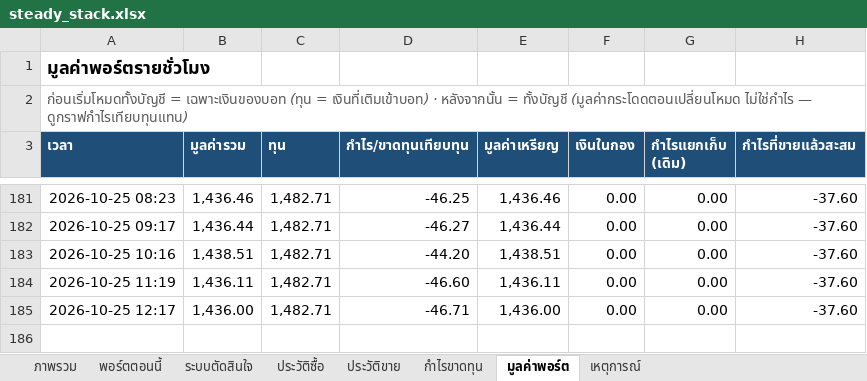
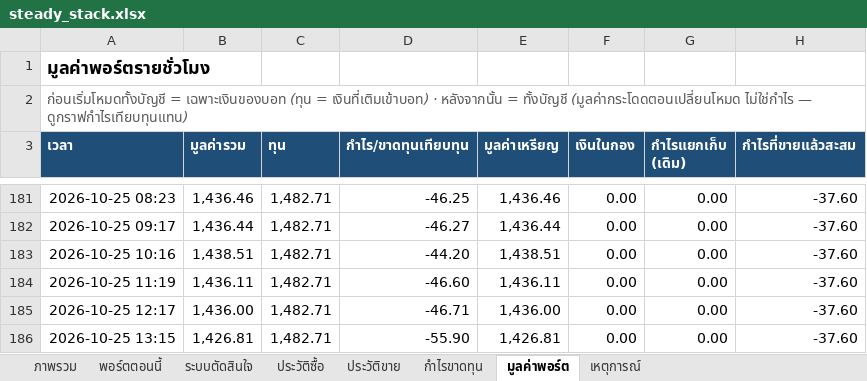
Before and after one commit to sutonakung-ops/BTC-ETH_THB_Alert, an Excel workbook: reports/steady_stack.xlsx, sheet มูลค่าพอร์ต, drawn as a sheet; only a part is shown, gaps mark what is left out; values as stored, in another font and other column widths than the file's, no borders; charts and pictures not drawn; the diff names each change by its address in the sheet, - before the commit and + after, or states it on an @@ line.

```diff
--- a/reports/steady_stack.xlsx (sheet มูลค่าพอร์ต)
+++ b/reports/steady_stack.xlsx (sheet มูลค่าพอร์ต)
+row 186: 2026-10-25 13:15 | 1,426.81 | 1,482.71 | -55.90 | 1,426.81 | 0.00 | 0.00 | -37.60
```
Also changed, not shown: sheet พอร์ตตอนนี้, sheet ภาพรวม, charts or pictures, 9 other files.
